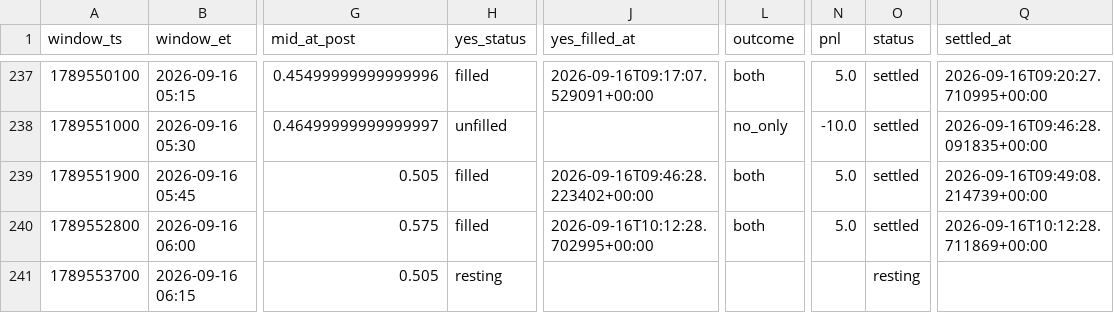
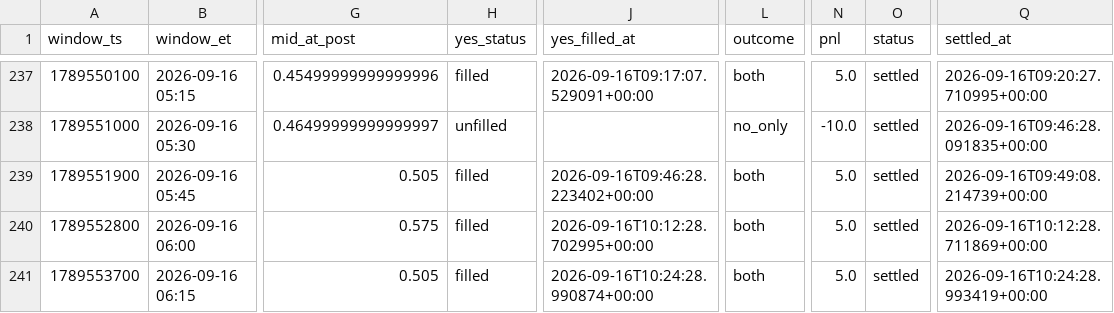
Before and after one commit to Astanwa/kalshi-pair-tape, a CSV file: data/pair_bets.csv, drawn as a sheet; only a part is shown, gaps mark what is left out; the diff names each change by its address in the sheet, - before the commit and + after, or states it on an @@ line.

```diff
--- a/data/pair_bets.csv
+++ b/data/pair_bets.csv
-H241 (yes_status): resting
+H241 (yes_status): filled
-J241 (yes_filled_at): (empty)
+J241 (yes_filled_at): 2026-09-16T10:24:28.990874+00:00
-L241 (outcome): (empty)
+L241 (outcome): both
-N241 (pnl): (empty)
+N241 (pnl): 5.0
-O241 (status): resting
+O241 (status): settled
-Q241 (settled_at): (empty)
+Q241 (settled_at): 2026-09-16T10:24:28.993419+00:00
```
Also changed, not shown: data/quotes.csv, 2 other files.
